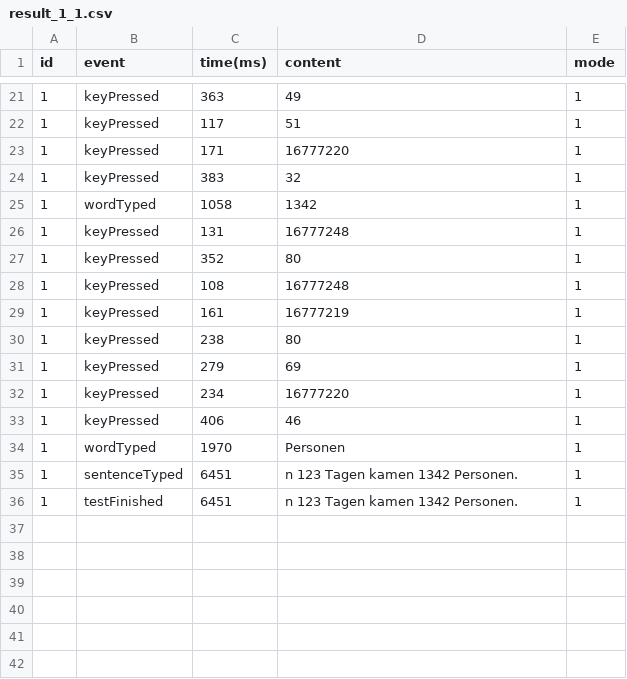
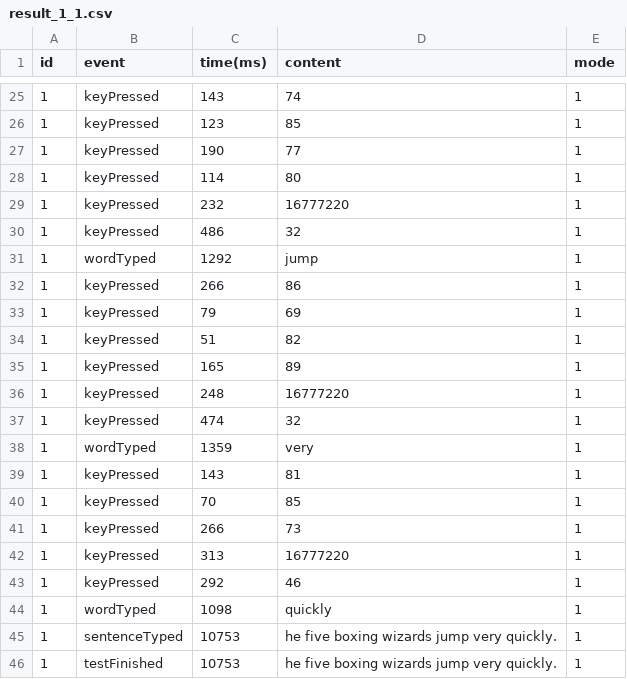
Before and after one commit to ITT-21SS-UR/assignment-5-text-entry-bs2, a CSV file: result_1_1.csv, drawn as a sheet; only a part is shown, gaps mark what is left out; the diff covers the shown part only.

```diff
--- a/result_1_1.csv
+++ b/result_1_1.csv
@@ -21,16 +25,22 @@ id,event,time(ms),content,mode
-1,keyPressed,363,49,1
-1,keyPressed,117,51,1
-1,keyPressed,171,16777220,1
-1,keyPressed,383,32,1
-1,wordTyped,1058,1342,1
-1,keyPressed,131,16777248,1
-1,keyPressed,352,80,1
-1,keyPressed,108,16777248,1
-1,keyPressed,161,16777219,1
-1,keyPressed,238,80,1
-1,keyPressed,279,69,1
-1,keyPressed,234,16777220,1
-1,keyPressed,406,46,1
-1,wordTyped,1970,Personen,1
-1,sentenceTyped,6451,n 123 Tagen kamen 1342 Personen.,1
-1,testFinished,6451,n 123 Tagen kamen 1342 Personen.,1
+1,keyPressed,143,74,1
+1,keyPressed,123,85,1
+1,keyPressed,190,77,1
+1,keyPressed,114,80,1
+1,keyPressed,232,16777220,1
+1,keyPressed,486,32,1
+1,wordTyped,1292,jump,1
+1,keyPressed,266,86,1
+1,keyPressed,79,69,1
+1,keyPressed,51,82,1
+1,keyPressed,165,89,1
+1,keyPressed,248,16777220,1
+1,keyPressed,474,32,1
+1,wordTyped,1359,very,1
+1,keyPressed,143,81,1
+1,keyPressed,70,85,1
+1,keyPressed,266,73,1
+1,keyPressed,313,16777220,1
+1,keyPressed,292,46,1
+1,wordTyped,1098,quickly,1
+1,sentenceTyped,10753,he five boxing wizards jump very quickly.,1
+1,testFinished,10753,he five boxing wizards jump very quickly.,1
```
Also changed, not shown: 5 added rows, 1 removed row and 26 edited cells elsewhere in this file, result_0_1.csv, result_0_2.csv, 8 other files.
